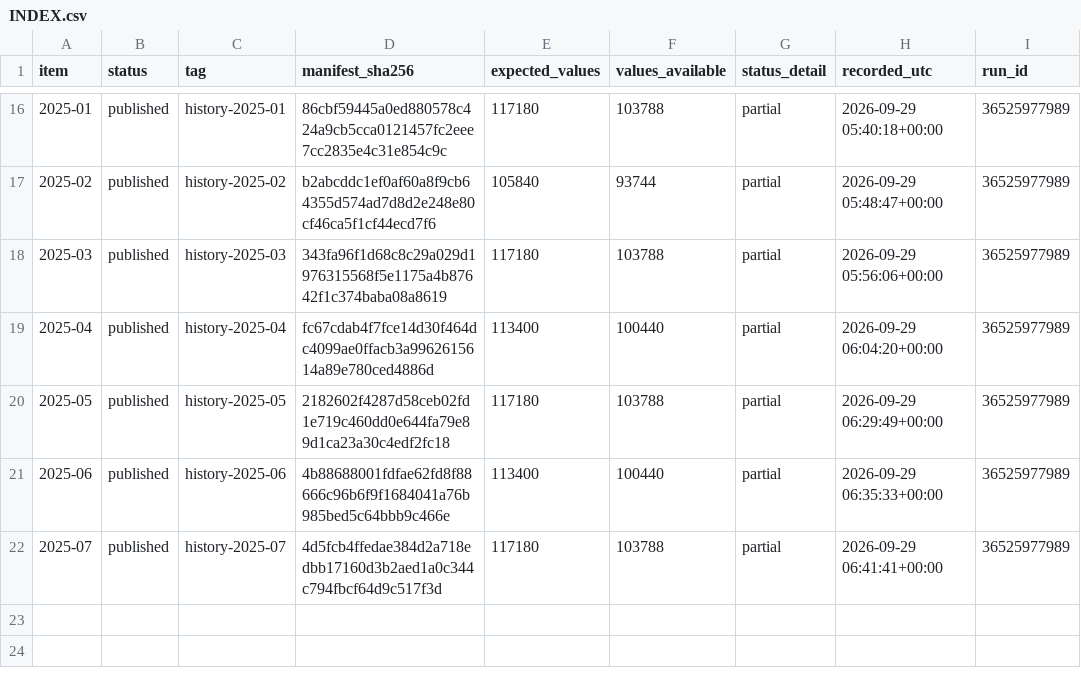
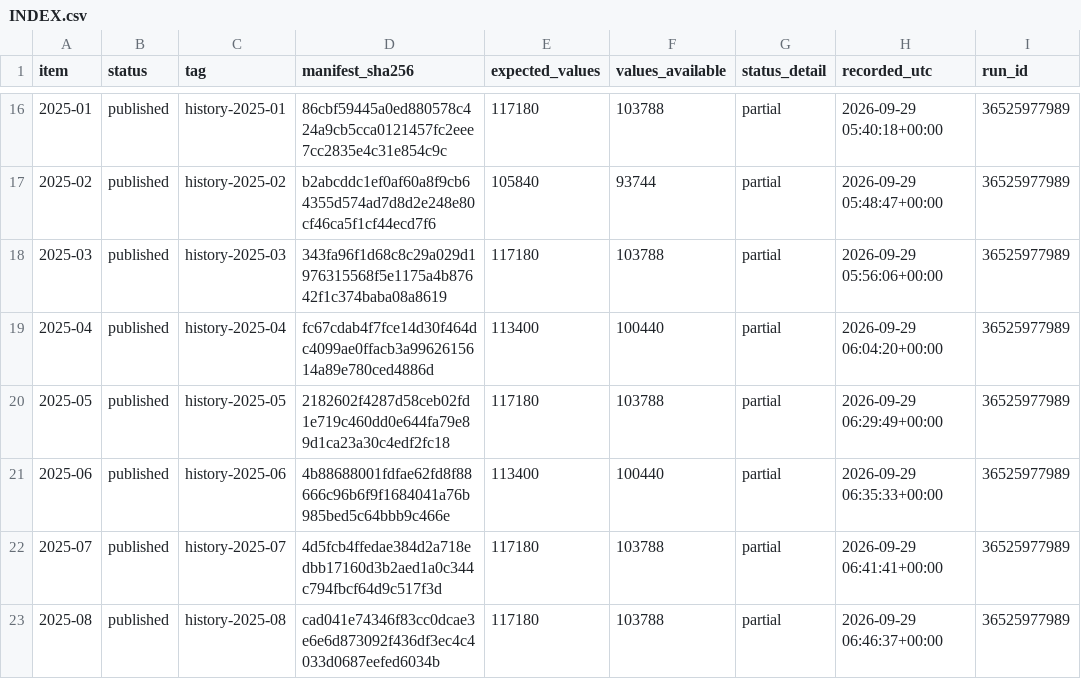
Before and after one commit to gnmcool/bharat-weather-intelligence-v2, a CSV file: history/INDEX.csv, drawn as a sheet; only a part is shown, gaps mark what is left out; the diff names each change by its address in the sheet, - before the commit and + after, or states it on an @@ line.

Commit message:
history: published 2025-08 (history-2025-08)

```diff
--- a/history/INDEX.csv
+++ b/history/INDEX.csv
+row 23: 2025-08 | published | history-2025-08 | cad041e74346f83cc0dcae3e6e6d873092f436df3ec4c4033d0687eefed6034b | 117180 | 103788 | partial | 2026-09-29 06:46:37+00:00 | 36525977989
```
Also changed, not shown: 1 other file.
